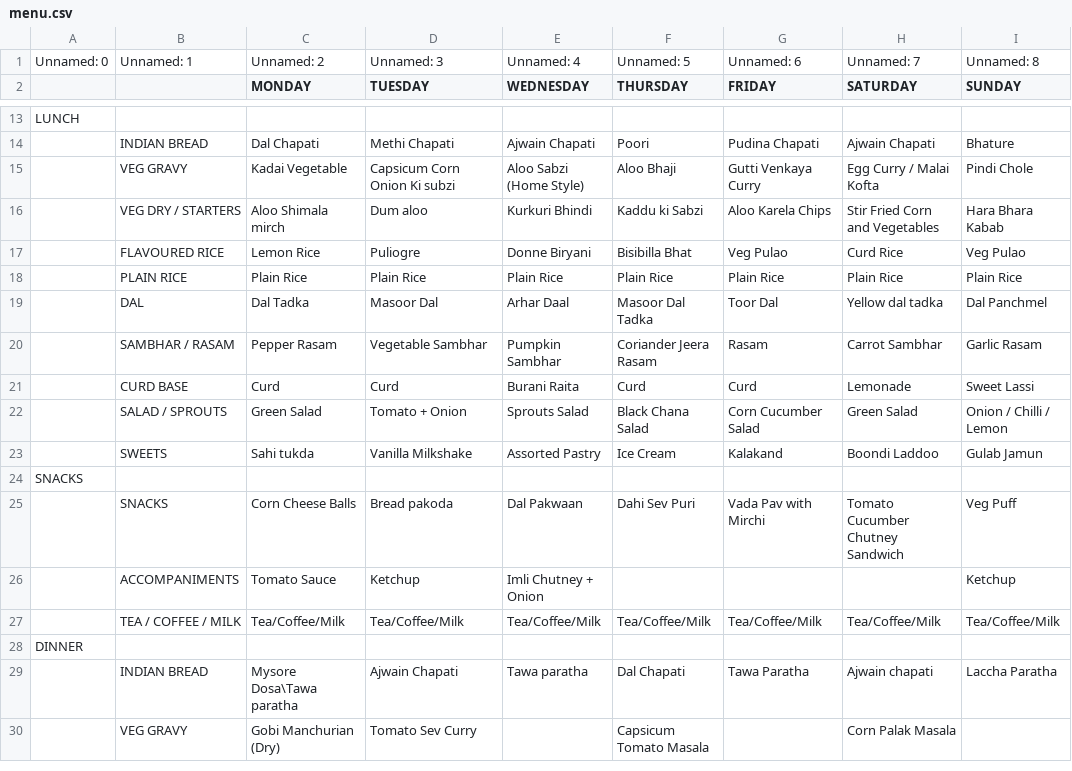
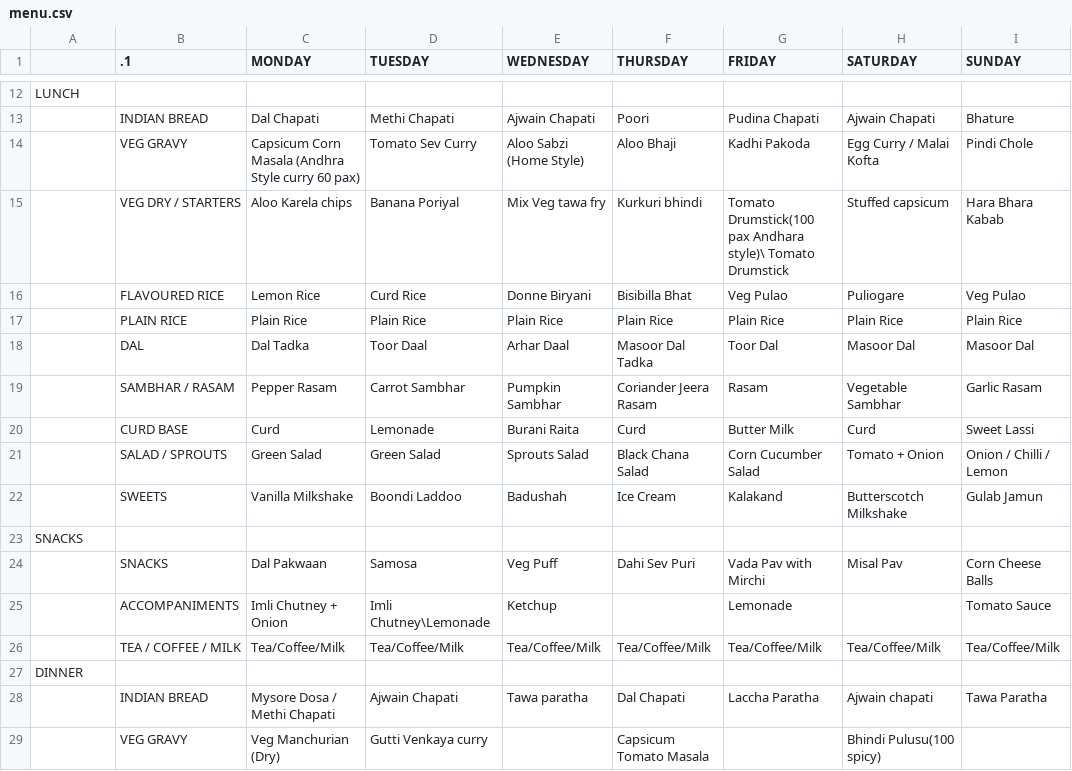
Before and after one commit to kphanipavan/IIITB_Menu, a CSV file: menu.csv, drawn as a sheet; only a part is shown, gaps mark what is left out; the diff covers the shown part only.

Commit message:
update menu file

```diff
--- a/menu.csv
+++ b/menu.csv
@@ -1,2 +1 @@
-Unnamed: 0,Unnamed: 1,Unnamed: 2,Unnamed: 3,Unnamed: 4,Unnamed: 5,Unnamed: 6,Unnamed: 7,Unnamed: 8
- , ,MONDAY,TUESDAY,WEDNESDAY,THURSDAY,FRIDAY,SATURDAY,SUNDAY
+ , .1,MONDAY,TUESDAY,WEDNESDAY,THURSDAY,FRIDAY,SATURDAY,SUNDAY
@@ -14,17 +13,17 @@ LUNCH, , , , , , , ,
  ,INDIAN BREAD,Dal Chapati,Methi Chapati,Ajwain Chapati,Poori,Pudina Chapati,Ajwain Chapati,Bhature
- ,VEG GRAVY,Kadai Vegetable,Capsicum Corn Onion Ki subzi,Aloo Sabzi (Home Style),Aloo Bhaji,Gutti Venkaya Curry,Egg Curry / Malai Kofta,Pindi Chole
- ,VEG DRY / STARTERS,Aloo Shimala mirch,Dum aloo,Kurkuri Bhindi,Kaddu ki Sabzi,Aloo Karela Chips,Stir Fried Corn and Vegetables,Hara Bhara Kabab
- ,FLAVOURED RICE,Lemon Rice,Puliogre,Donne Biryani,Bisibilla Bhat,Veg Pulao,Curd Rice,Veg Pulao
+ ,VEG GRAVY,Capsicum Corn Masala  (Andhra Style curry 60 pax),Tomato Sev Curry,Aloo Sabzi (Home Style),Aloo Bhaji,Kadhi Pakoda,Egg Curry / Malai Kofta,Pindi Chole
+ ,VEG DRY / STARTERS,Aloo Karela chips,Banana Poriyal,Mix Veg tawa fry,Kurkuri bhindi,Tomato Drumstick(100 pax Andhara style)\ Tomato  Drumstick,Stuffed capsicum,Hara Bhara Kabab
+ ,FLAVOURED RICE,Lemon Rice,Curd Rice,Donne Biryani,Bisibilla Bhat,Veg Pulao,Puliogare,Veg Pulao
  ,PLAIN RICE,Plain Rice,Plain Rice,Plain Rice,Plain Rice,Plain Rice,Plain Rice,Plain Rice
- ,DAL,Dal Tadka,Masoor Dal,Arhar Daal,Masoor Dal Tadka,Toor Dal,Yellow dal tadka,Dal Panchmel
- ,SAMBHAR / RASAM,Pepper Rasam,Vegetable Sambhar,Pumpkin Sambhar,Coriander Jeera Rasam,Rasam,Carrot Sambhar,Garlic Rasam
- ,CURD BASE,Curd,Curd,Burani Raita,Curd,Curd,Lemonade,Sweet Lassi
- ,SALAD / SPROUTS,Green Salad,Tomato + Onion,Sprouts Salad,Black Chana Salad,Corn Cucumber Salad,Green Salad,Onion / Chilli / Lemon
- ,SWEETS,Sahi tukda,Vanilla Milkshake,Assorted Pastry,Ice Cream,Kalakand,Boondi Laddoo,Gulab Jamun
+ ,DAL,Dal Tadka,Toor Daal,Arhar Daal,Masoor Dal Tadka,Toor Dal,Masoor Dal,Masoor Dal
+ ,SAMBHAR / RASAM,Pepper Rasam,Carrot Sambhar,Pumpkin Sambhar,Coriander Jeera Rasam,Rasam,Vegetable Sambhar,Garlic Rasam
+ ,CURD BASE,Curd,Lemonade,Burani Raita,Curd,Butter Milk,Curd,Sweet Lassi
+ ,SALAD / SPROUTS,Green Salad,Green Salad,Sprouts Salad,Black Chana Salad,Corn Cucumber Salad,Tomato + Onion,Onion / Chilli / Lemon
+ ,SWEETS,Vanilla Milkshake,Boondi Laddoo,Badushah,Ice Cream,Kalakand,Butterscotch Milkshake,Gulab Jamun
 SNACKS, , , , , , , , 
- ,SNACKS,Corn Cheese Balls,Bread pakoda,Dal Pakwaan,Dahi Sev Puri,Vada Pav with Mirchi,Tomato Cucumber Chutney Sandwich,Veg Puff
- ,ACCOMPANIMENTS,Tomato Sauce,Ketchup,Imli Chutney + Onion, , , ,Ketchup
+ ,SNACKS,Dal Pakwaan,Samosa,Veg Puff,Dahi Sev Puri,Vada Pav with Mirchi,Misal Pav,Corn Cheese Balls
+ ,ACCOMPANIMENTS,Imli Chutney + Onion,Imli Chutney\Lemonade,Ketchup, ,Lemonade, ,Tomato Sauce
  ,TEA / COFFEE / MILK,Tea/Coffee/Milk,Tea/Coffee/Milk,Tea/Coffee/Milk,Tea/Coffee/Milk,Tea/Coffee/Milk,Tea/Coffee/Milk,Tea/Coffee/Milk
 DINNER, , , , , , , , 
- ,INDIAN BREAD,Mysore Dosa\Tawa paratha,Ajwain Chapati,Tawa paratha,Dal Chapati,Tawa Paratha,Ajwain chapati,Laccha Paratha
- ,VEG GRAVY,Gobi Manchurian (Dry),Tomato Sev Curry, ,Capsicum Tomato Masala, ,Corn Palak Masala, 
+ ,INDIAN BREAD,Mysore Dosa / Methi Chapati,Ajwain Chapati,Tawa paratha,Dal Chapati,Laccha Paratha,Ajwain chapati,Tawa Paratha
+ ,VEG GRAVY,Veg Manchurian (Dry),Gutti Venkaya curry, ,Capsicum Tomato Masala, ,Bhindi Pulusu(100 spicy), 
```
Also changed, not shown: 2 added rows, 2 removed rows and 45 edited cells elsewhere in this file.
